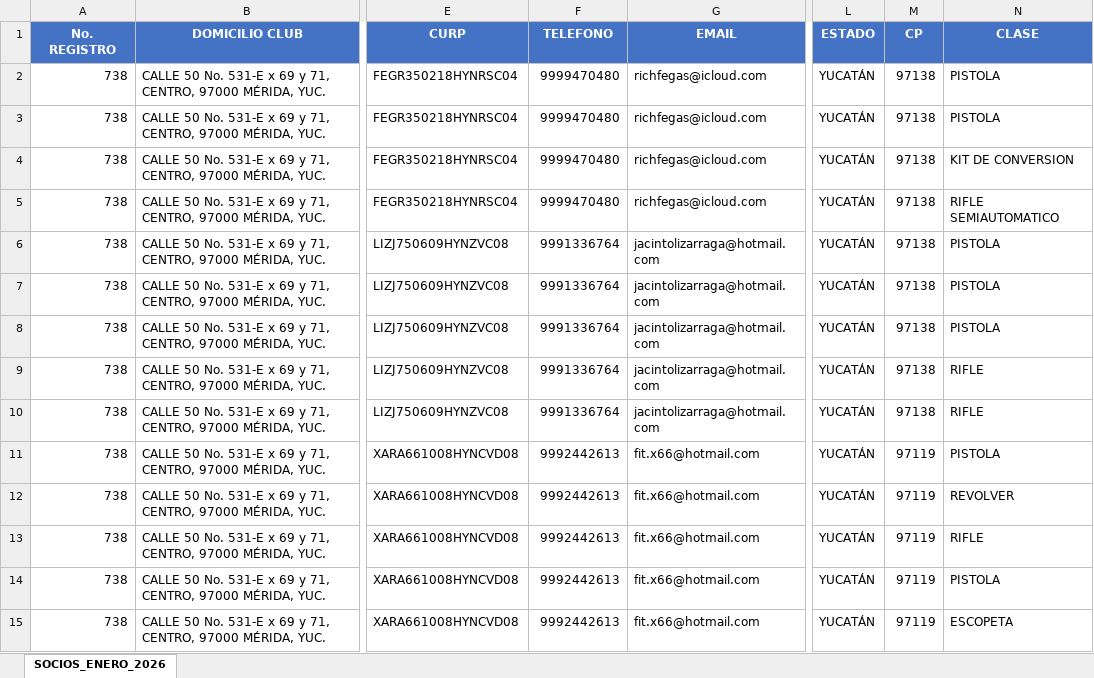
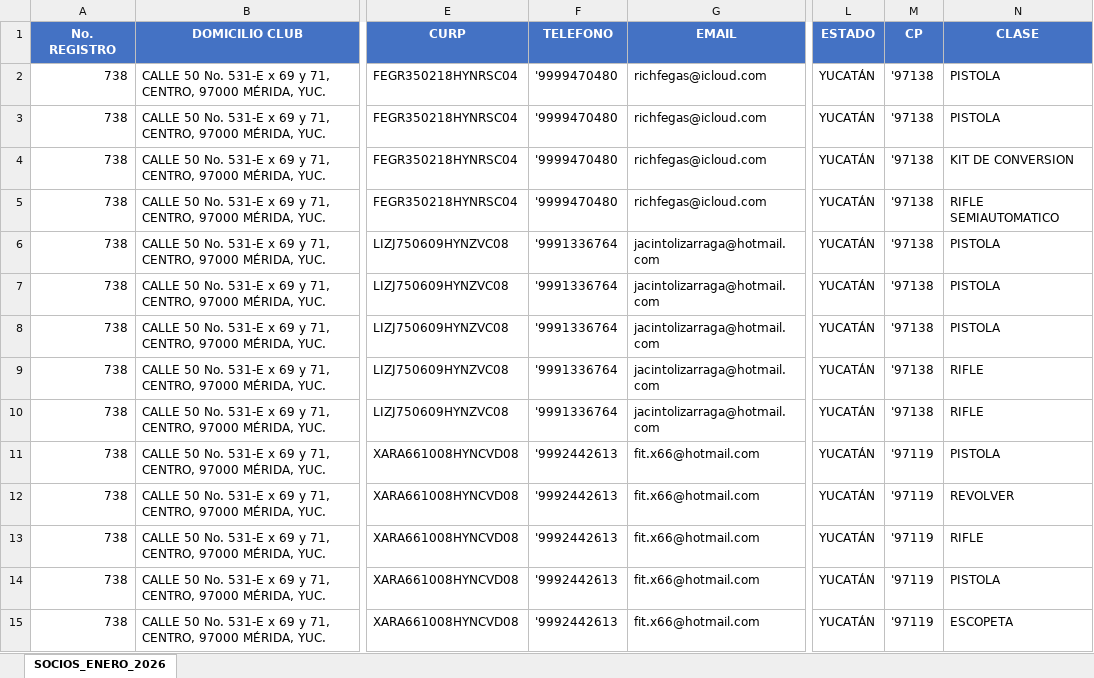
Before and after one commit to smunozsader/club-738-app, an Excel workbook: socios/FUENTE_DE_VERDAD_CLUB_738_ENERO_2026.xlsx, sheet SOCIOS_ENERO_2026, drawn as a sheet; only a part is shown, gaps mark what is left out; values as stored, in another font and other column widths than the file's, no borders; the diff covers the shown part only; the diff names each change by its address in the sheet, - before the commit and + after, or states it on an @@ line.

Commit message:
fix(data): Forzar TELEFONO y CP como texto puro para evitar visualización de comas en Excel
- Agregar apóstrofe prefijo a TELEFONO (286 celdas)
- Agregar apóstrofe prefijo a CP (286 celdas)
- Excel ocultará el apóstrofe pero mantendrá formato texto
- Evita que Excel formatea números con separadores locales (comas)

```diff
--- a/socios/FUENTE_DE_VERDAD_CLUB_738_ENERO_2026.xlsx (sheet SOCIOS_ENERO_2026)
+++ b/socios/FUENTE_DE_VERDAD_CLUB_738_ENERO_2026.xlsx (sheet SOCIOS_ENERO_2026)
-F2:F5 (TELEFONO): 9999470480
+F2:F5 (TELEFONO): '9999470480
-M2:M10 (CP): 97138
+M2:M10 (CP): '97138
-F6:F10 (TELEFONO): 9991336764
+F6:F10 (TELEFONO): '9991336764
-F11:F15 (TELEFONO): 9992442613
+F11:F15 (TELEFONO): '9992442613
-M11:M15 (CP): 97119
+M11:M15 (CP): '97119
```
Also changed, not shown: 544 edited cells elsewhere in this sheet.
